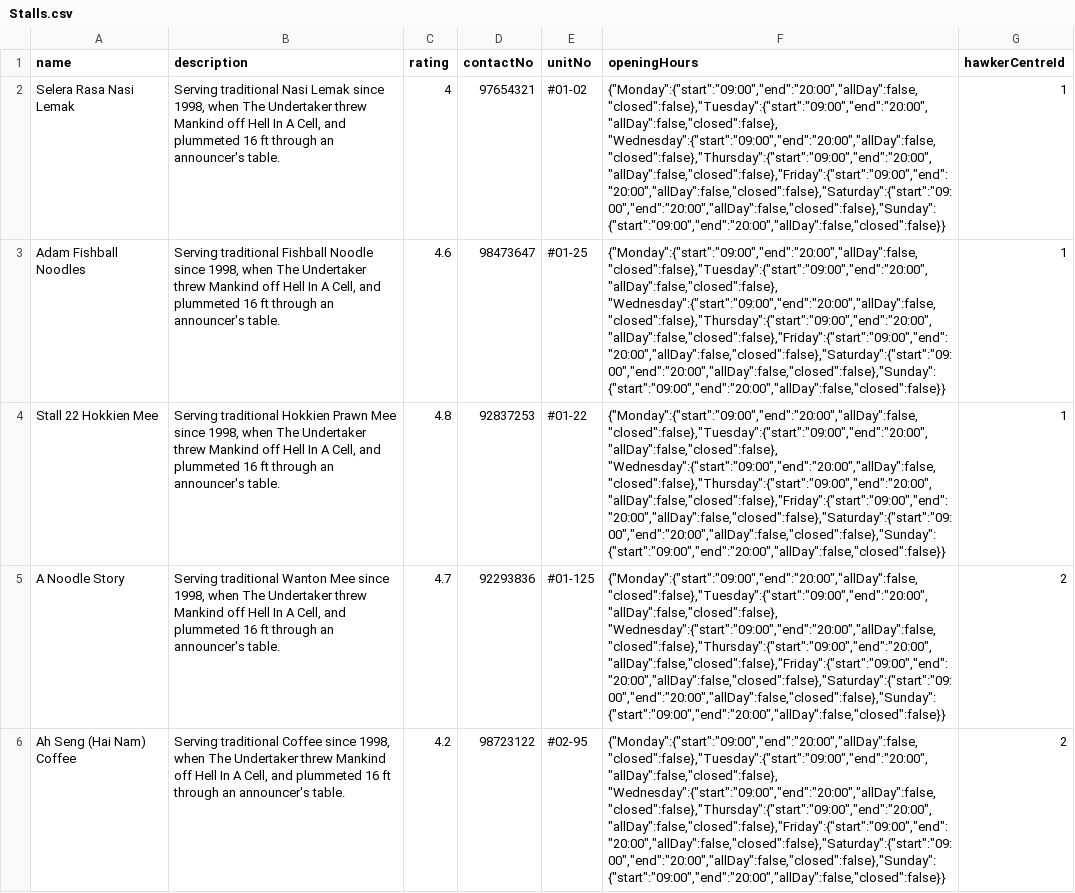
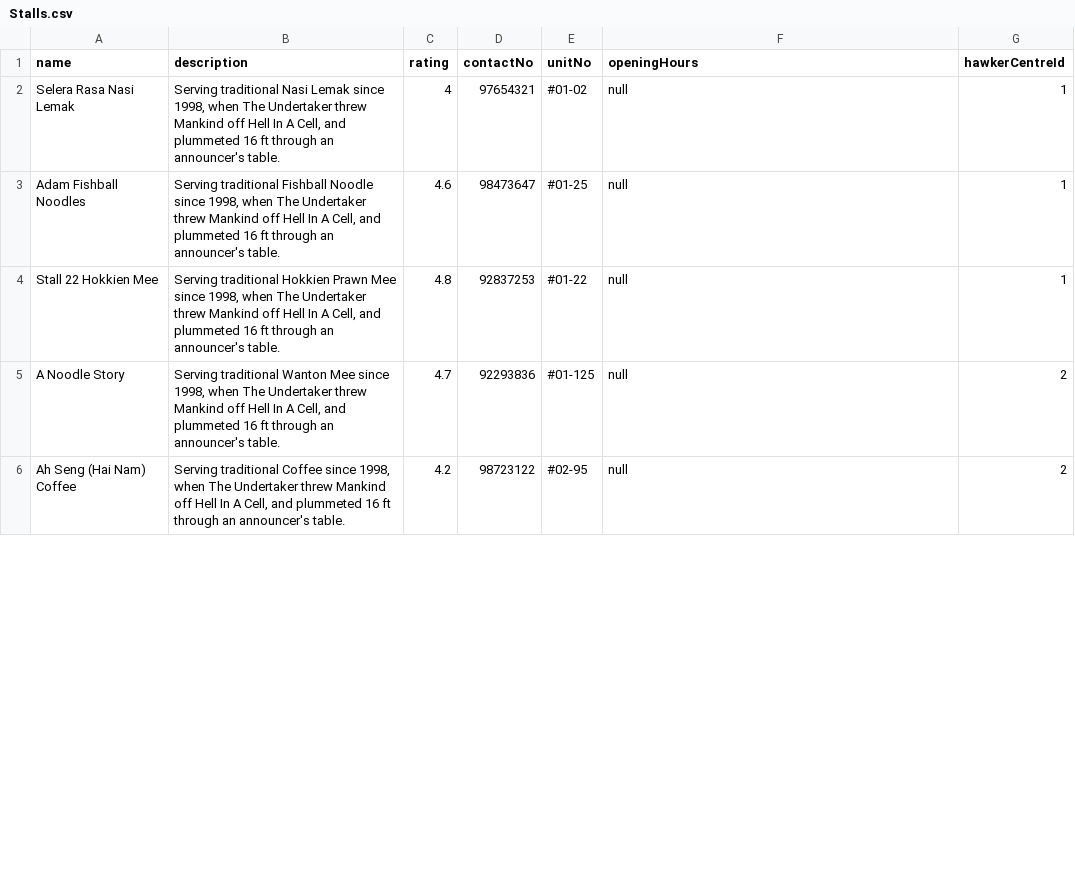
Before and after one commit to DigitalKampong/dk-api, a CSV file: src/db/seeds/Stalls.csv, drawn as a sheet; only a part is shown; the diff covers the shown part only; the diff names each change by its address in the sheet, - before the commit and + after, or states it on an @@ line.

Commit message:
Update stalls csv

```diff
--- a/src/db/seeds/Stalls.csv
+++ b/src/db/seeds/Stalls.csv
-F2:F6 (openingHours): {"Monday":{"start":"09:00","end":"20:00","allDay":false,"closed":false},"Tuesday":{"start":"09:00","end":"20:00","allDay":false,"closed":false}, "Wednesday":{"start":"09:00","end":"20:00","allDay":false,"closed":false},"Thursday":{"start":"09:00","end":"20:00","allDay":false,"closed":false},"Friday":{"start":"09:00","end":"20:00","allDay":false,"closed":false},"Saturday":{"start":"09:00","end":"20:00","allDay":false,"closed":false},"Sunday":{"start":"09:00","end":"20:00","allDay":false,"closed":false}}
+F2:F6 (openingHours): null
```
Also changed, not shown: 1 added row and 4 edited cells elsewhere in this file.
